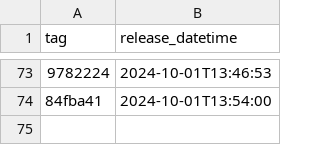
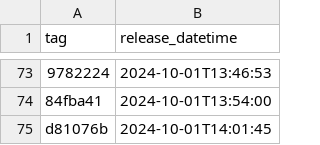
Before and after one commit to NHSDigital/electronic-prescription-service-clinical-prescription-tracker, a CSV file: _data/internal-dev_deployments.csv, drawn as a sheet; only a part is shown, gaps mark what is left out; the diff names each change by its address in the sheet, - before the commit and + after, or states it on an @@ line.

```diff
--- a/_data/internal-dev_deployments.csv
+++ b/_data/internal-dev_deployments.csv
+row 75: d81076b | 2024-10-01T14:01:45
```
Also changed, not shown: 1 other file.
